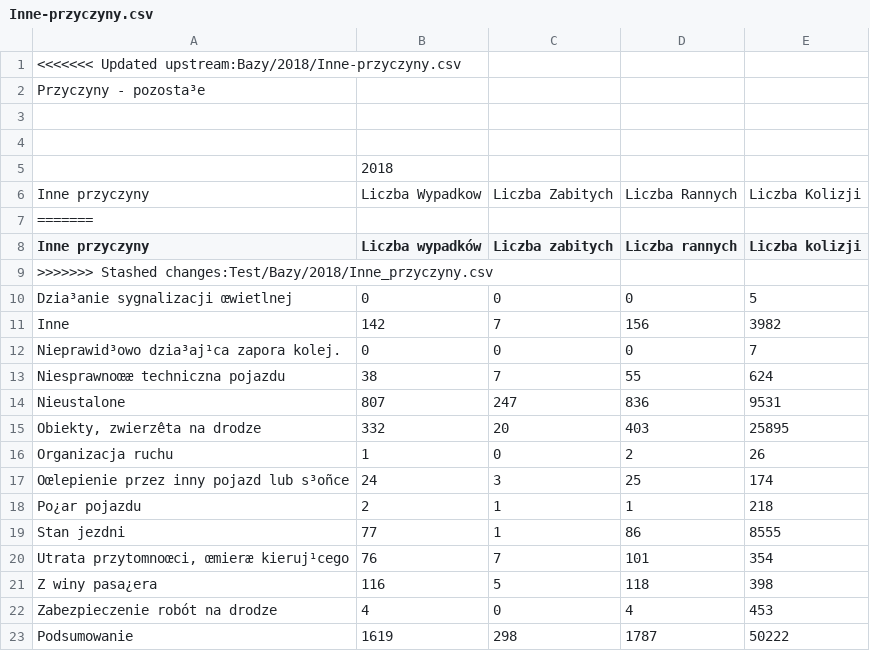
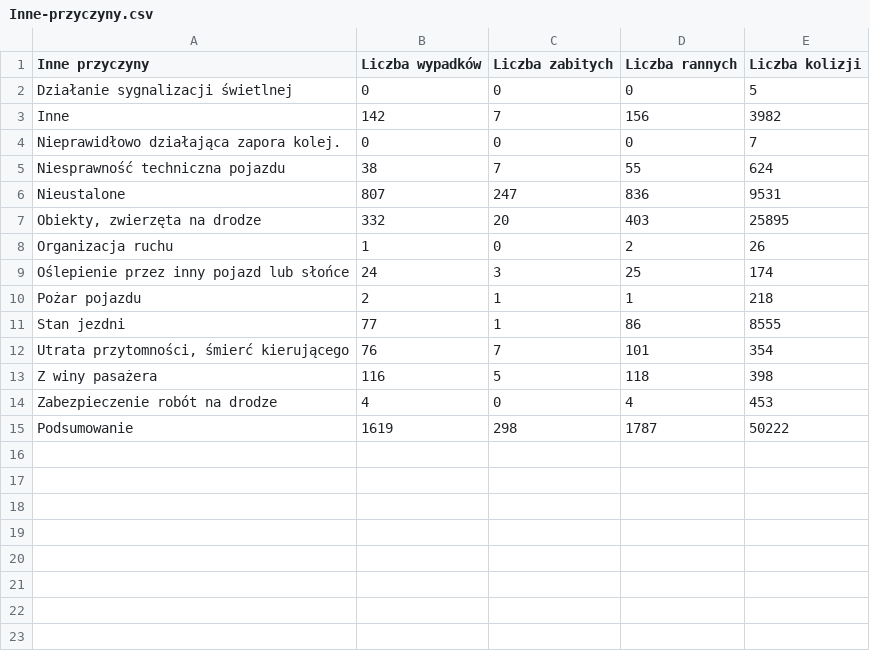
Before and after one commit to karnow98/ZdarzeniaWRuchuDrogowym, a CSV file: Bazy/2018/Inne-przyczyny.csv, drawn as a sheet; removed rows and columns are numbered as before the commit, all else as after; the diff names each change by its address in the sheet, - before the commit and + after, or states it on an @@ line.

Commit message:
Poprawka

```diff
--- a/Bazy/2018/Inne-przyczyny.csv
+++ b/Bazy/2018/Inne-przyczyny.csv
-row 1: <<<<<<< Updated upstream:Bazy/2018/Inne-przyczyny.csv
-row 2: Przyczyny - pozosta³e
-row 3: (empty)
-row 4: (empty)
-row 5:  | 2018
-row 6: Inne przyczyny | Liczba Wypadkow | Liczba Zabitych | Liczba Rannych | Liczba Kolizji
-row 7: =======
-row 9: >>>>>>> Stashed changes:Test/Bazy/2018/Inne_przyczyny.csv
-A2 (Inne przyczyny): Dzia³anie sygnalizacji œwietlnej
+A2 (Inne przyczyny): Działanie sygnalizacji świetlnej
-A4 (Inne przyczyny): Nieprawid³owo dzia³aj¹ca zapora kolej.
+A4 (Inne przyczyny): Nieprawidłowo działająca zapora kolej.
-A5 (Inne przyczyny): Niesprawnoœæ techniczna pojazdu
+A5 (Inne przyczyny): Niesprawność techniczna pojazdu
-A7 (Inne przyczyny): Obiekty, zwierzêta na drodze
+A7 (Inne przyczyny): Obiekty, zwierzęta na drodze
-A9 (Inne przyczyny): Oœlepienie przez inny pojazd lub s³oñce
+A9 (Inne przyczyny): Oślepienie przez inny pojazd lub słońce
-A10 (Inne przyczyny): Po¿ar pojazdu
+A10 (Inne przyczyny): Pożar pojazdu
-A12 (Inne przyczyny): Utrata przytomnoœci, œmieræ kieruj¹cego
+A12 (Inne przyczyny): Utrata przytomności, śmierć kierującego
-A13 (Inne przyczyny): Z winy pasa¿era
+A13 (Inne przyczyny): Z winy pasażera
```
